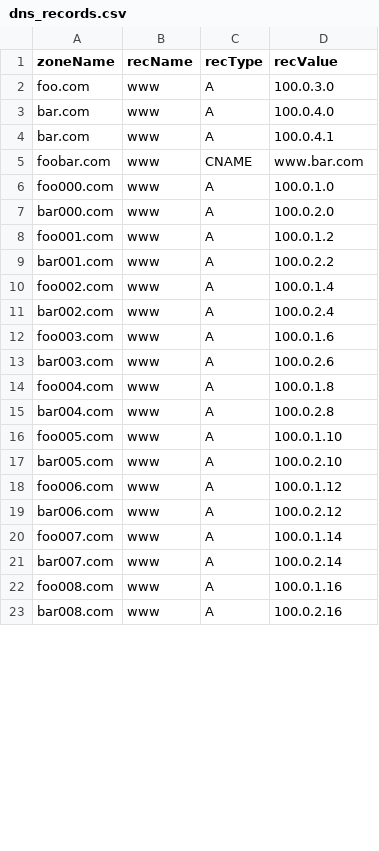
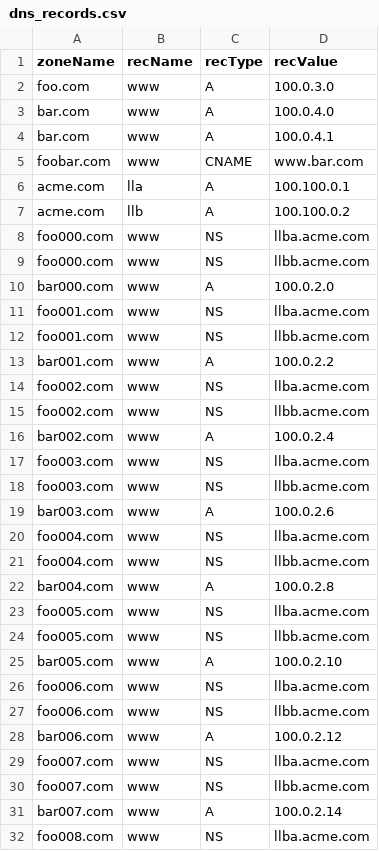
Before and after one commit to dbroeglin/ossdb, a CSV file: Sources/DNS/dns_records.csv, drawn as a sheet; only a part is shown; the shorter side is filled out with more unchanged rows; the diff covers the shown part only.

Commit message:
Added more data sources
  * IPS data
  * Handling empty FQDN for LLBs
  * Proper log levels (Info, Verbose)
  * Anotate both NAT and FQDN with Anomaly
  * Look for both A and CNAME records
  * Use LLB pattern for foo*.com domains
  * Refactored Neo4j access and configuration
  * Added sample queries with a DNS PoV
  * Better exports
  * Do not look at @, PTR or SRV DNS records
  * Do not return created anomalies during Analysis

```diff
--- a/Sources/DNS/dns_records.csv
+++ b/Sources/DNS/dns_records.csv
@@ -5,18 +5,28 @@ bar.com,www,A,100.0.4.1
 foobar.com,www,CNAME,www.bar.com
-foo000.com,www,A,100.0.1.0
+acme.com,lla,A,100.100.0.1
+acme.com,llb,A,100.100.0.2
+foo000.com,www,NS,llba.acme.com
+foo000.com,www,NS,llbb.acme.com
 bar000.com,www,A,100.0.2.0
-foo001.com,www,A,100.0.1.2
+foo001.com,www,NS,llba.acme.com
+foo001.com,www,NS,llbb.acme.com
 bar001.com,www,A,100.0.2.2
-foo002.com,www,A,100.0.1.4
+foo002.com,www,NS,llba.acme.com
+foo002.com,www,NS,llbb.acme.com
 bar002.com,www,A,100.0.2.4
-foo003.com,www,A,100.0.1.6
+foo003.com,www,NS,llba.acme.com
+foo003.com,www,NS,llbb.acme.com
 bar003.com,www,A,100.0.2.6
-foo004.com,www,A,100.0.1.8
+foo004.com,www,NS,llba.acme.com
+foo004.com,www,NS,llbb.acme.com
 bar004.com,www,A,100.0.2.8
-foo005.com,www,A,100.0.1.10
+foo005.com,www,NS,llba.acme.com
+foo005.com,www,NS,llbb.acme.com
 bar005.com,www,A,100.0.2.10
-foo006.com,www,A,100.0.1.12
+foo006.com,www,NS,llba.acme.com
+foo006.com,www,NS,llbb.acme.com
 bar006.com,www,A,100.0.2.12
-foo007.com,www,A,100.0.1.14
+foo007.com,www,NS,llba.acme.com
+foo007.com,www,NS,llbb.acme.com
 bar007.com,www,A,100.0.2.14
-foo008.com,www,A,100.0.1.16
+foo008.com,www,NS,llba.acme.com
```
Also changed, not shown: 17 added rows and 32 edited cells elsewhere in this file, Sources/LinkLoadBalancers/link_load_balancer.csv, 14 other files.
